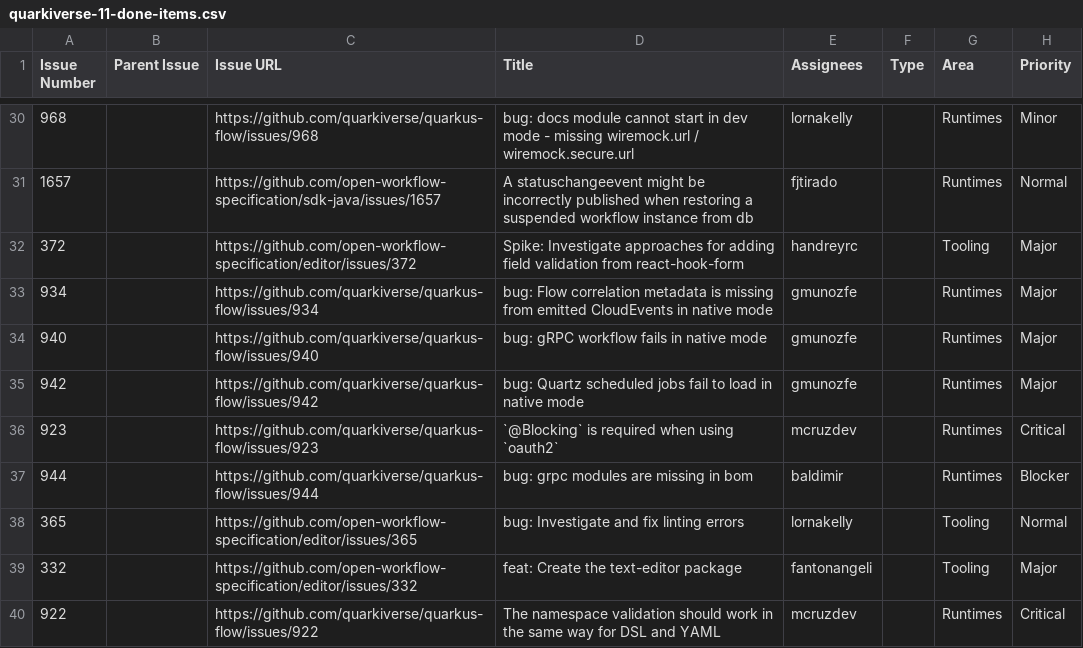
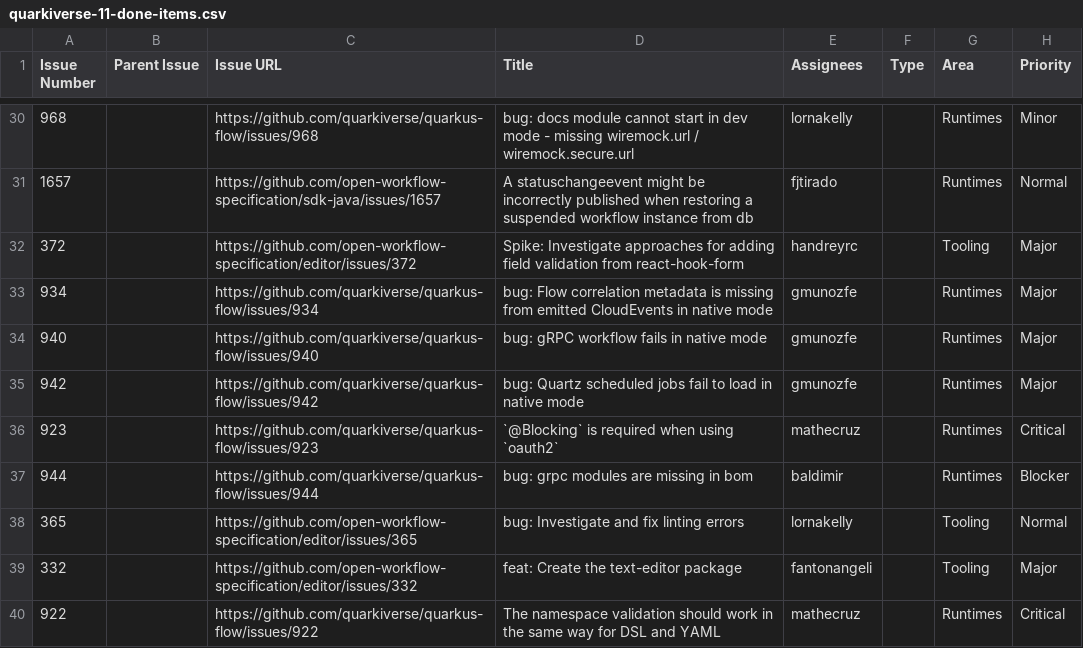
Before and after one commit to kubesmarts/pm-automations, a CSV file: exports/quarkiverse-11-done-items.csv, drawn as a sheet; only a part is shown, gaps mark what is left out; the diff covers the shown part only; the diff names each change by its address in the sheet, - before the commit and + after, or states it on an @@ line.

Commit message:
Rename mcruzdev to mathecruz

```diff
--- a/exports/quarkiverse-11-done-items.csv
+++ b/exports/quarkiverse-11-done-items.csv
-E36 (Assignees): mcruzdev
+E36 (Assignees): mathecruz
-E40 (Assignees): mcruzdev
+E40 (Assignees): mathecruz
```
Also changed, not shown: 93 edited cells elsewhere in this file, contributors.csv, exports/kubesmarts-3-done-items.csv, 2 other files.
